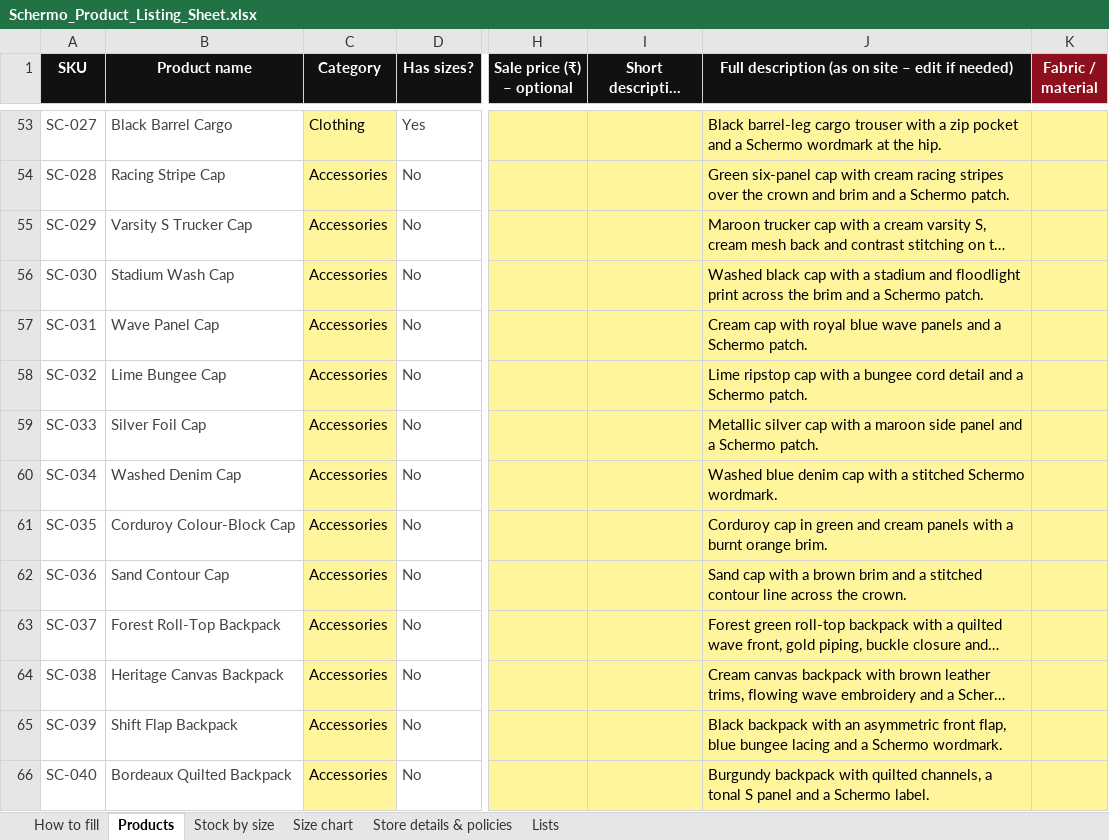
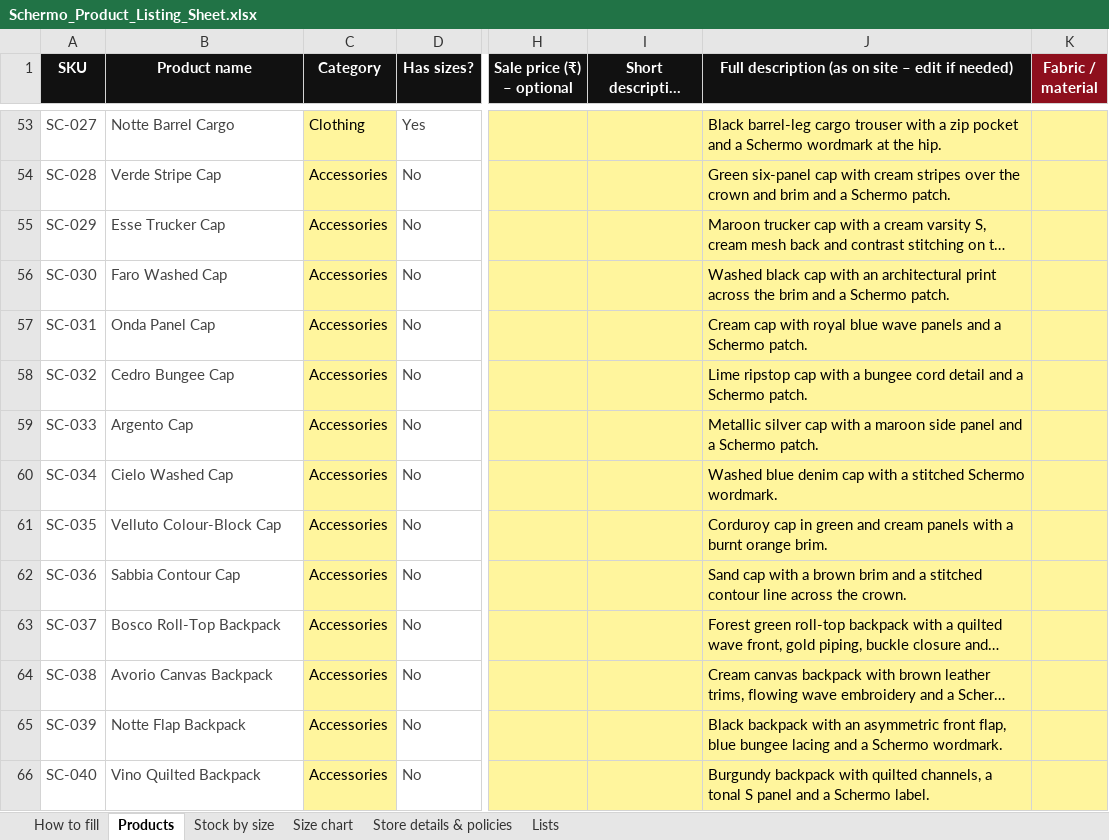
Before and after one commit to Udyanshgulati/RLlogistics, an Excel workbook: commerce/storefront/catalog/client-sheets/Schermo_Product_Listing_Sheet.xlsx, sheet Products, drawn as a sheet; only a part is shown, gaps mark what is left out; long unchanged cells end in …; values as stored, in another font and other column widths than the file's, no borders; the diff covers the shown part only; the diff names each change by its address in the sheet, - before the commit and + after, or states it on an @@ line.

```diff
--- a/commerce/storefront/catalog/client-sheets/Schermo_Product_Listing_Sheet.xlsx (sheet Products)
+++ b/commerce/storefront/catalog/client-sheets/Schermo_Product_Listing_Sheet.xlsx (sheet Products)
-B53 (Product name): Black Barrel Cargo
+B53 (Product name): Notte Barrel Cargo
-B54 (Product name): Racing Stripe Cap
+B54 (Product name): Verde Stripe Cap
-J54: …with cream racing stripes over…
+J54: …with cream stripes over…
-B55 (Product name): Varsity S Trucker Cap
+B55 (Product name): Esse Trucker Cap
-B56 (Product name): Stadium Wash Cap
+B56 (Product name): Faro Washed Cap
-J56: …cap with a stadium and floodlight print across…
+J56: …cap with an architectural print across…
-B57 (Product name): Wave Panel Cap
+B57 (Product name): Onda Panel Cap
-B58 (Product name): Lime Bungee Cap
+B58 (Product name): Cedro Bungee Cap
-B59 (Product name): Silver Foil Cap
+B59 (Product name): Argento Cap
-B60 (Product name): Washed Denim Cap
+B60 (Product name): Cielo Washed Cap
-B61 (Product name): Corduroy Colour-Block Cap
+B61 (Product name): Velluto Colour-Block Cap
-B62 (Product name): Sand Contour Cap
+B62 (Product name): Sabbia Contour Cap
-B63 (Product name): Forest Roll-Top Backpack
+B63 (Product name): Bosco Roll-Top Backpack
-B64 (Product name): Heritage Canvas Backpack
+B64 (Product name): Avorio Canvas Backpack
-B65 (Product name): Shift Flap Backpack
+B65 (Product name): Notte Flap Backpack
-B66 (Product name): Bordeaux Quilted Backpack
+B66 (Product name): Vino Quilted Backpack
```
Also changed, not shown: 56 edited cells elsewhere in this sheet, sheet Stock by size, 3 other files.
